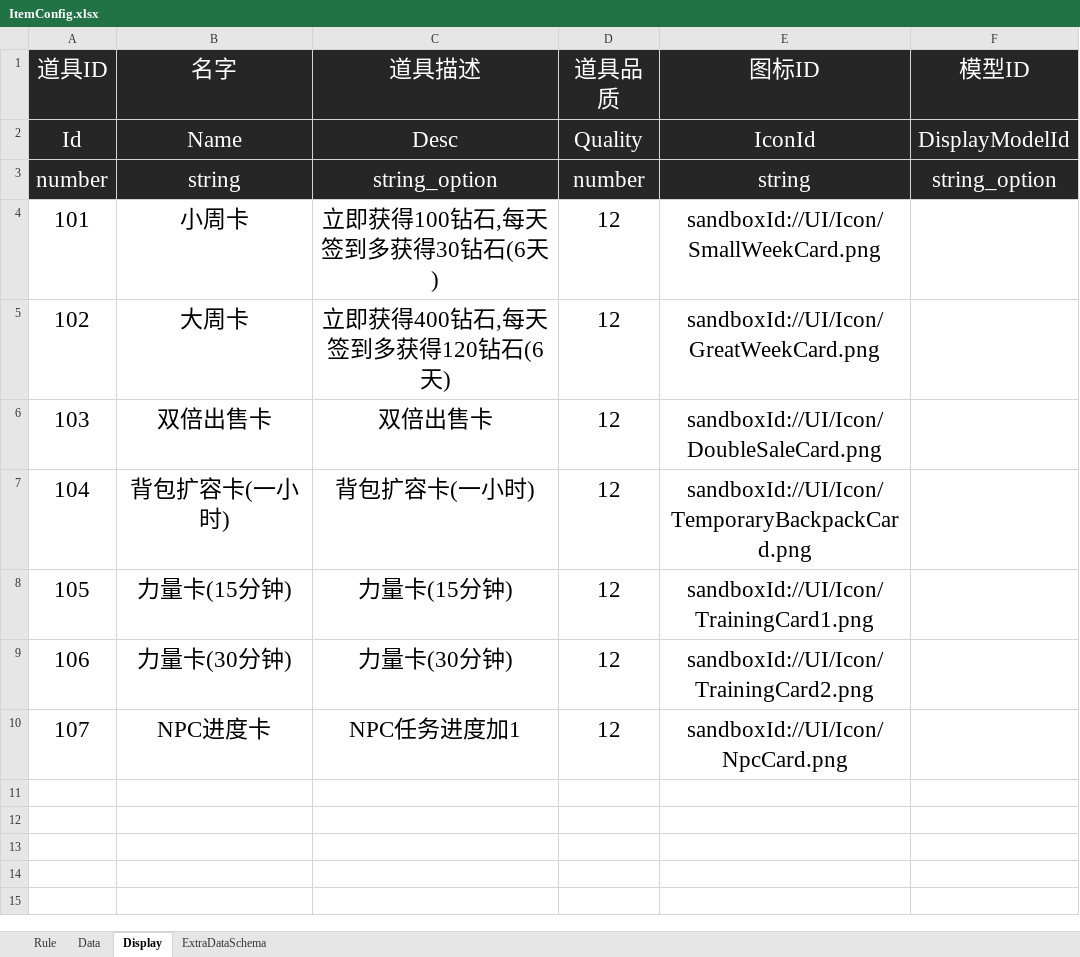
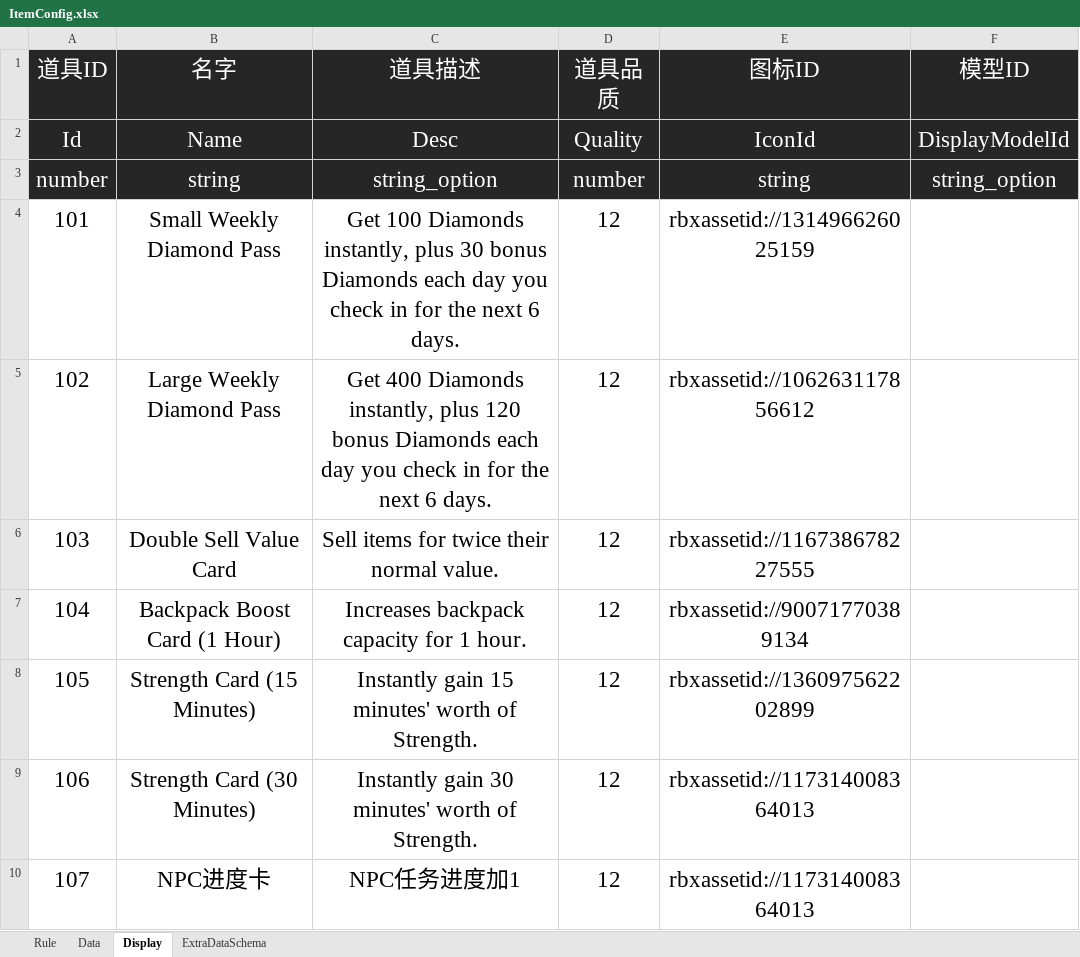
Before and after one commit to Lanransh/Roblox_Y1, an Excel workbook: 配置文档/ItemConfig.xlsx, sheet Display, drawn as a sheet; values as stored, in another font and other column widths than the file's, no borders; the diff names each change by its address in the sheet, - before the commit and + after, or states it on an @@ line.

```diff
--- a/配置文档/ItemConfig.xlsx (sheet Display)
+++ b/配置文档/ItemConfig.xlsx (sheet Display)
-B4 (名字): 小周卡
+B4 (名字): Small Weekly Diamond Pass
-C4 (道具描述): 立即获得100钻石,每天签到多获得30钻石(6天)
+C4 (道具描述): Get 100 Diamonds instantly, plus 30 bonus Diamonds each day you check in for the next 6 days.
-E4 (图标ID): sandboxId://UI/Icon/SmallWeekCard.png
+E4 (图标ID): rbxassetid://131496626025159
-B5 (名字): 大周卡
+B5 (名字): Large Weekly Diamond Pass
-C5 (道具描述): 立即获得400钻石,每天签到多获得120钻石(6天)
+C5 (道具描述): Get 400 Diamonds instantly, plus 120 bonus Diamonds each day you check in for the next 6 days.
-E5 (图标ID): sandboxId://UI/Icon/GreatWeekCard.png
+E5 (图标ID): rbxassetid://106263117856612
-B6 (名字): 双倍出售卡
+B6 (名字): Double Sell Value Card
-C6 (道具描述): 双倍出售卡
+C6 (道具描述): Sell items for twice their normal value.
-E6 (图标ID): sandboxId://UI/Icon/DoubleSaleCard.png
+E6 (图标ID): rbxassetid://116738678227555
-B7 (名字): 背包扩容卡(一小时)
+B7 (名字): Backpack Boost Card (1 Hour)
-C7 (道具描述): 背包扩容卡(一小时)
+C7 (道具描述): Increases backpack capacity for 1 hour.
-E7 (图标ID): sandboxId://UI/Icon/TemporaryBackpackCard.png
+E7 (图标ID): rbxassetid://90071770389134
-B8 (名字): 力量卡(15分钟)
+B8 (名字): Strength Card (15 Minutes)
-C8 (道具描述): 力量卡(15分钟)
+C8 (道具描述): Instantly gain 15 minutes' worth of Strength.
-E8 (图标ID): sandboxId://UI/Icon/TrainingCard1.png
+E8 (图标ID): rbxassetid://136097562202899
-B9 (名字): 力量卡(30分钟)
+B9 (名字): Strength Card (30 Minutes)
-C9 (道具描述): 力量卡(30分钟)
+C9 (道具描述): Instantly gain 30 minutes' worth of Strength.
-E9 (图标ID): sandboxId://UI/Icon/TrainingCard2.png
+E9 (图标ID): rbxassetid://117314008364013
-E10 (图标ID): sandboxId://UI/Icon/NpcCard.png
+E10 (图标ID): rbxassetid://117314008364013
```
Also changed, not shown: 配置文档/ActivityConfig.xlsx, 7 other files.
